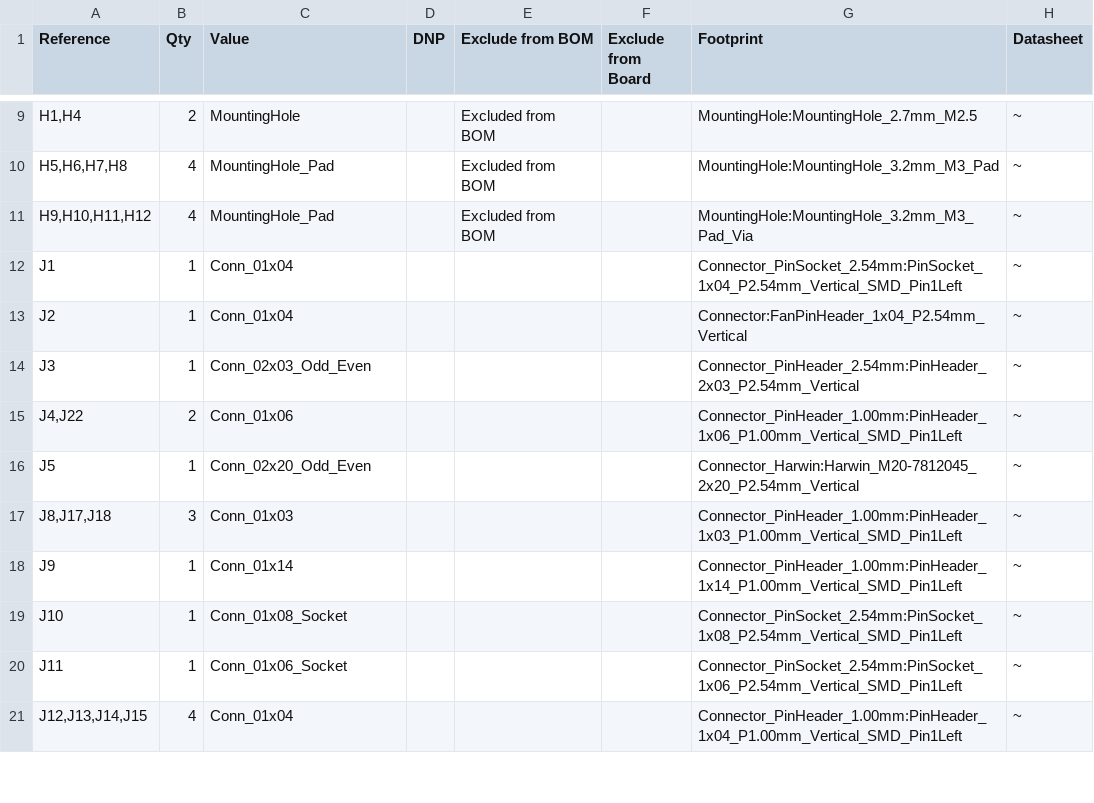
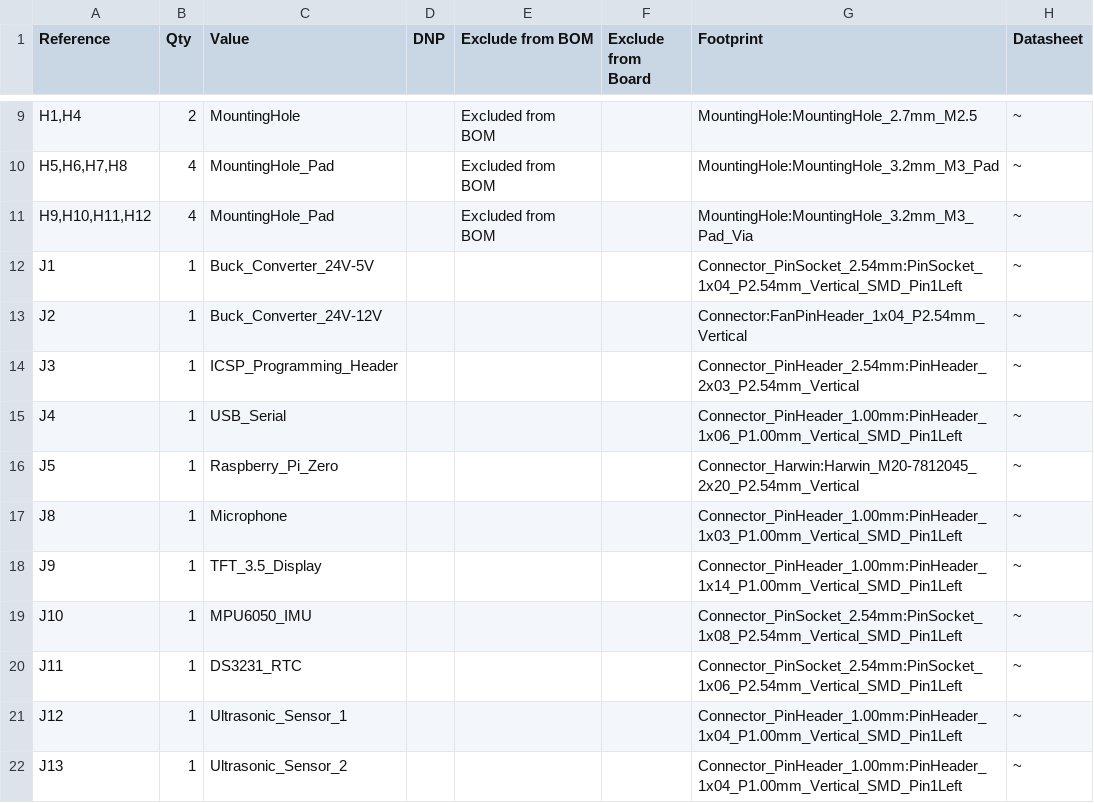
Before and after one commit to prisca7c/Customized-AI-Electric-Wheelchair, a CSV file: bom.csv, drawn as a sheet; only a part is shown, gaps mark what is left out; removed rows and columns are numbered as before the commit, all else as after; the diff covers the shown part only; the diff names each change by its address in the sheet, - before the commit and + after, or states it on an @@ line.

Commit message:
Update bom.csv

```diff
--- a/bom.csv
+++ b/bom.csv
-C12 (Value): Conn_01x04
+C12 (Value): Buck_Converter_24V-5V
-C13 (Value): Conn_01x04
+C13 (Value): Buck_Converter_24V-12V
-C14 (Value): Conn_02x03_Odd_Even
+C14 (Value): ICSP_Programming_Header
-row 15: J4,J22 | 2 | Conn_01x06 |  |  |  | Connector_PinHeader_1.00mm:PinHeader_1x06_P1.00mm_Vertical_SMD_Pin1Left | ~
+row 15: J4 | 1 | USB_Serial |  |  |  | Connector_PinHeader_1.00mm:PinHeader_1x06_P1.00mm_Vertical_SMD_Pin1Left | ~
-C16 (Value): Conn_02x20_Odd_Even
+C16 (Value): Raspberry_Pi_Zero
-row 17: J8,J17,J18 | 3 | Conn_01x03 |  |  |  | Connector_PinHeader_1.00mm:PinHeader_1x03_P1.00mm_Vertical_SMD_Pin1Left | ~
+row 17: J8 | 1 | Microphone |  |  |  | Connector_PinHeader_1.00mm:PinHeader_1x03_P1.00mm_Vertical_SMD_Pin1Left | ~
-C18 (Value): Conn_01x14
+C18 (Value): TFT_3.5_Display
-C19 (Value): Conn_01x08_Socket
+C19 (Value): MPU6050_IMU
-C20 (Value): Conn_01x06_Socket
+C20 (Value): DS3231_RTC
-row 21: J12,J13,J14,J15 | 4 | Conn_01x04 |  |  |  | Connector_PinHeader_1.00mm:PinHeader_1x04_P1.00mm_Vertical_SMD_Pin1Left | ~
+row 21: J12 | 1 | Ultrasonic_Sensor_1 |  |  |  | Connector_PinHeader_1.00mm:PinHeader_1x04_P1.00mm_Vertical_SMD_Pin1Left | ~
+row 22: J13 | 1 | Ultrasonic_Sensor_2 |  |  |  | Connector_PinHeader_1.00mm:PinHeader_1x04_P1.00mm_Vertical_SMD_Pin1Left | ~
```
Also changed, not shown: 8 added rows, 1 removed row and 3 edited cells elsewhere in this file.
